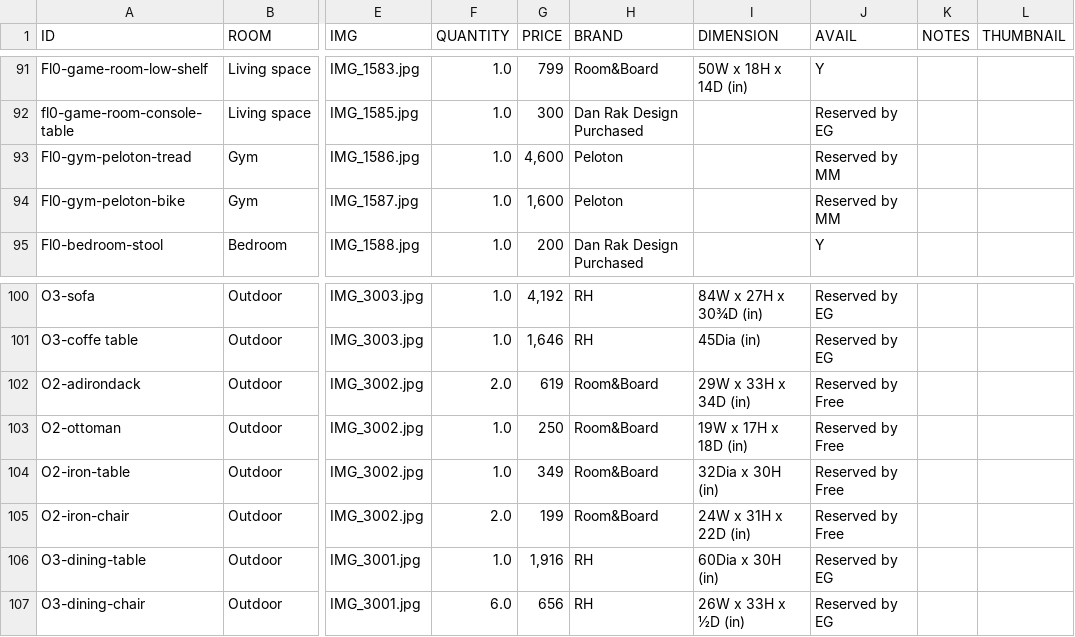
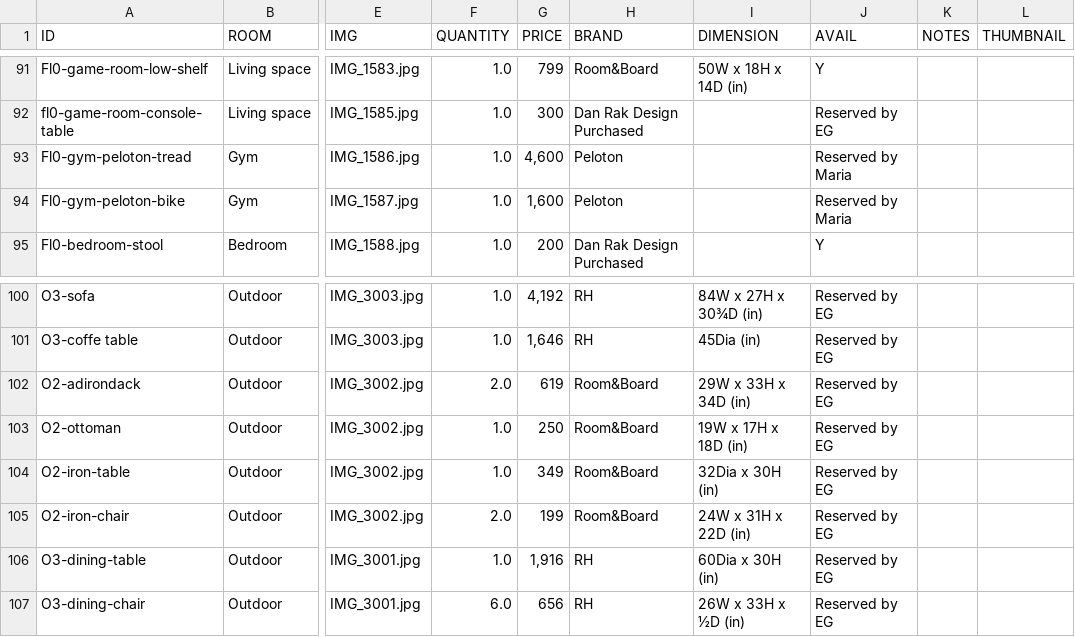
Before and after one commit to archieboo/mohawk-furniture-sale, a CSV file: mohawk-furnitures/inventory.csv, drawn as a sheet; only a part is shown, gaps mark what is left out; the diff names each change by its address in the sheet, - before the commit and + after, or states it on an @@ line.

Commit message:
update reservations: Peloton to Maria, outdoor set O2 to EG

```diff
--- a/mohawk-furnitures/inventory.csv
+++ b/mohawk-furnitures/inventory.csv
-J93:J94 (AVAIL): Reserved by MM
+J93:J94 (AVAIL): Reserved by Maria
-J102:J105 (AVAIL): Reserved by Free
+J102:J105 (AVAIL): Reserved by EG
```
Also changed, not shown: 1 other file.
